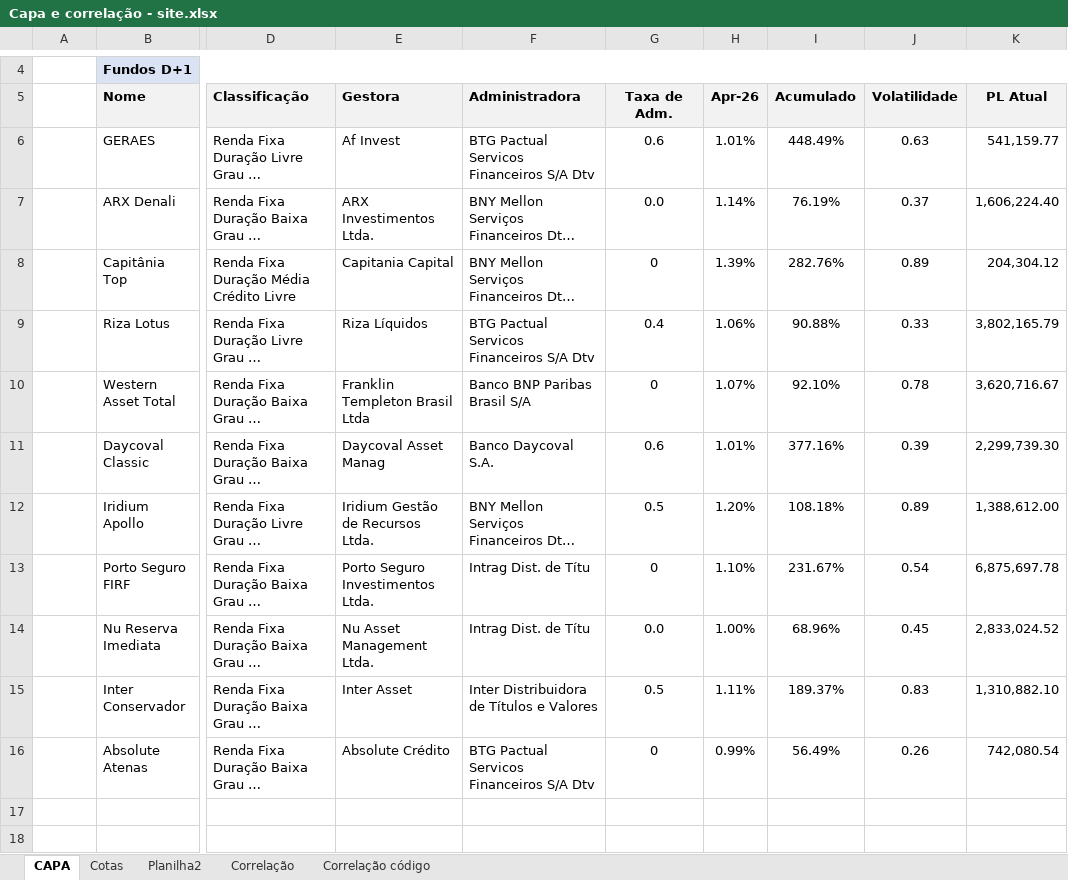
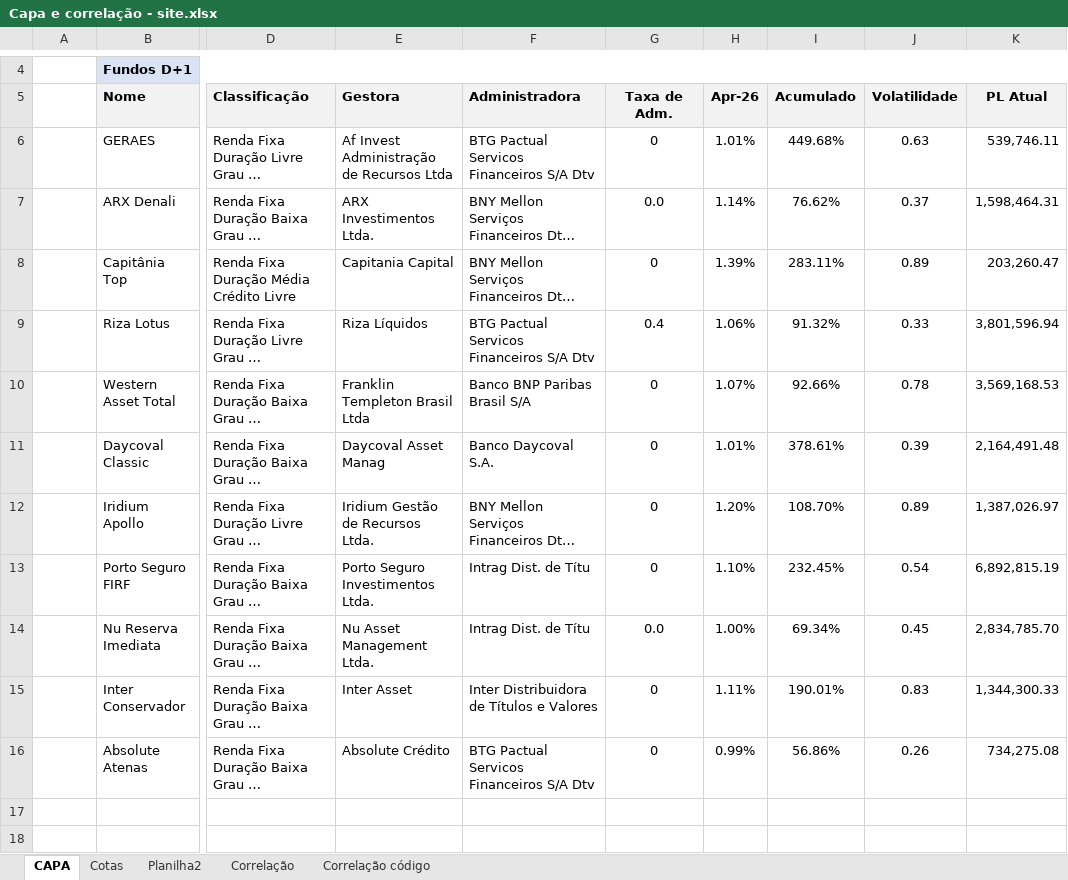
Before and after one commit to AFINVEST/Fundo-de-Terceiros, an Excel workbook: Capa e correlação - site.xlsx, sheet CAPA, drawn as a sheet; only a part is shown, gaps mark what is left out; long unchanged cells end in …; values as stored, in another font and other column widths than the file's, no borders; the diff covers the shown part only; the diff names each change by its address in the sheet, - before the commit and + after, or states it on an @@ line.

```diff
--- a/Capa e correlação - site.xlsx (sheet CAPA)
+++ b/Capa e correlação - site.xlsx (sheet CAPA)
-E6: Af Invest
+E6: Af Invest Administração de Recursos Ltda
-G6: 0.6
+G6: 0
-I6: 448.49%
+I6: 449.68%
-K6: 541,159.77
+K6: 539,746.11
-I7: 76.19%
+I7: 76.62%
-K7: 1,606,224.40
+K7: 1,598,464.31
-I8: 282.76%
+I8: 283.11%
-K8: 204,304.12
+K8: 203,260.47
-I9: 90.88%
+I9: 91.32%
-K9: 3,802,165.79
+K9: 3,801,596.94
-I10: 92.10%
+I10: 92.66%
-K10: 3,620,716.67
+K10: 3,569,168.53
-G11: 0.6
+G11: 0
-I11: 377.16%
+I11: 378.61%
-K11: 2,299,739.30
+K11: 2,164,491.48
-G12: 0.5
+G12: 0
-I12: 108.18%
+I12: 108.70%
-K12: 1,388,612.00
+K12: 1,387,026.97
-I13: 231.67%
+I13: 232.45%
-K13: 6,875,697.78
+K13: 6,892,815.19
-I14: 68.96%
+I14: 69.34%
-K14: 2,833,024.52
+K14: 2,834,785.70
-G15: 0.5
+G15: 0
-I15: 189.37%
+I15: 190.01%
-K15: 1,310,882.10
+K15: 1,344,300.33
-I16: 56.49%
+I16: 56.86%
-K16: 742,080.54
+K16: 734,275.08
```
Also changed, not shown: 37 edited cells elsewhere in this sheet, sheet Correlação, sheet Correlação código, sheet Planilha2, sheet Cotas, 2 other files.
